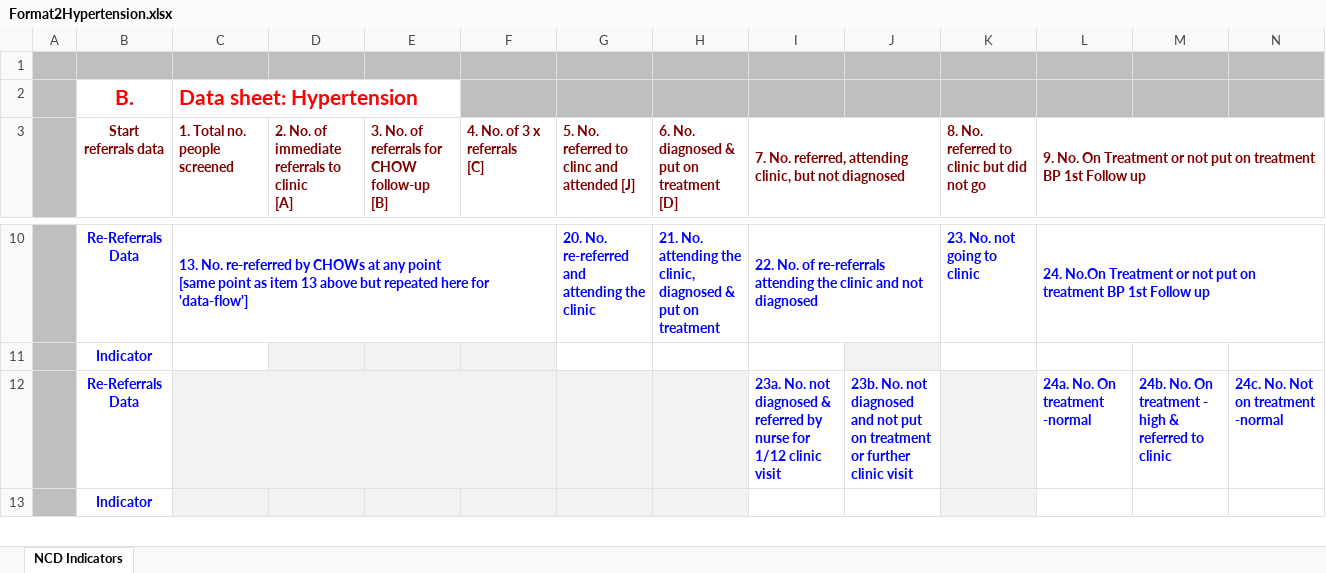
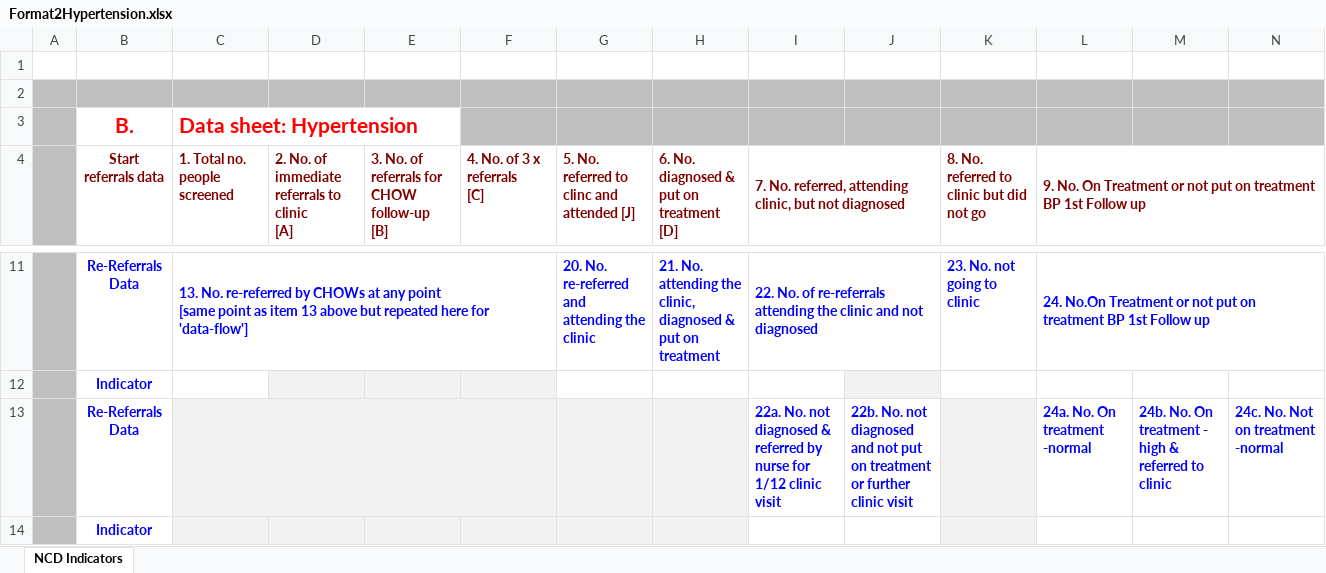
Before and after one commit to LNdame/WoodsFoun_Project, an Excel workbook: Impilo App/Templates/Format2Hypertension.xlsx, sheet NCD Indicators, drawn as a sheet; only a part is shown, gaps mark what is left out; values as stored, in another font and other column widths than the file's, no borders; addresses are those after the commit; rows hold the shown columns only; the diff covers the shown part only; the diff names each change by its address in the sheet, - before the commit and + after, or states it on an @@ line.

```diff
--- a/Impilo App/Templates/Format2Hypertension.xlsx (sheet NCD Indicators)
+++ b/Impilo App/Templates/Format2Hypertension.xlsx (sheet NCD Indicators)
-A1:N1 fill: #BFBFBF
+A1:N1 fill: none
+row 2: (empty)
-I13: 23a. No. not…
+I13: 22a. No. not…
-J13: 23b. No. not…
+J13: 22b. No. not…
```
Also changed, not shown: cell formats elsewhere in this sheet, 9 other files.
